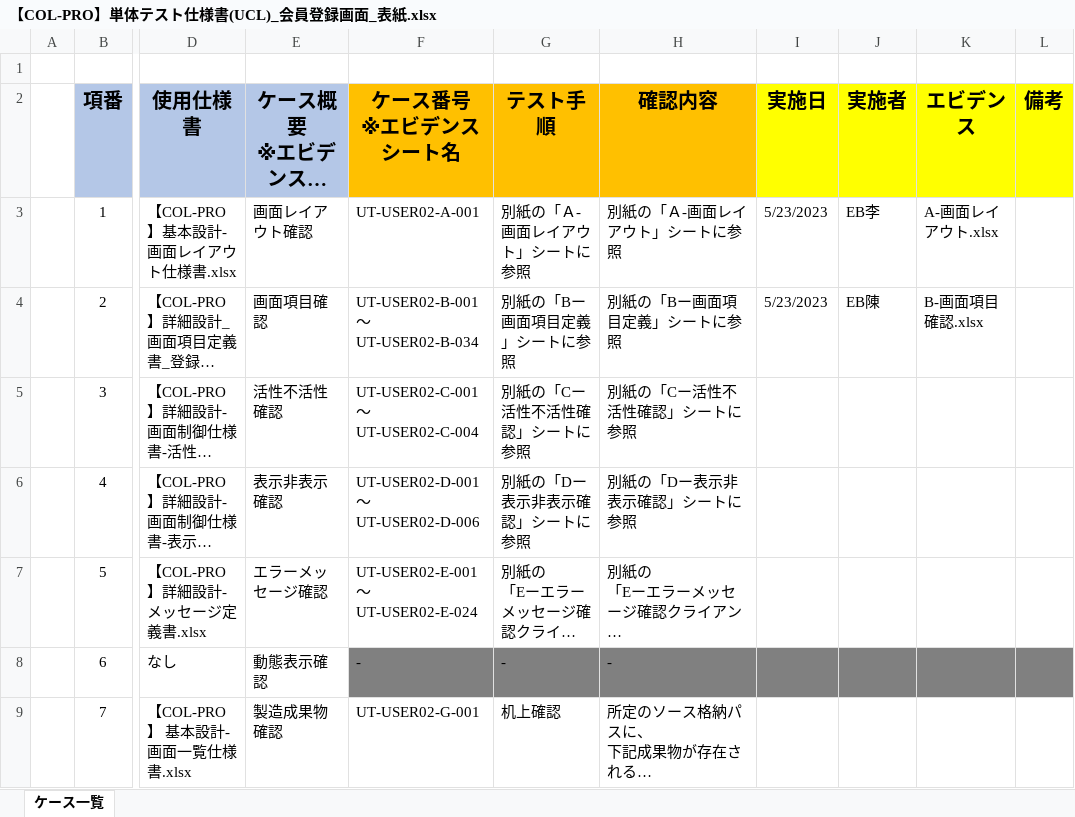
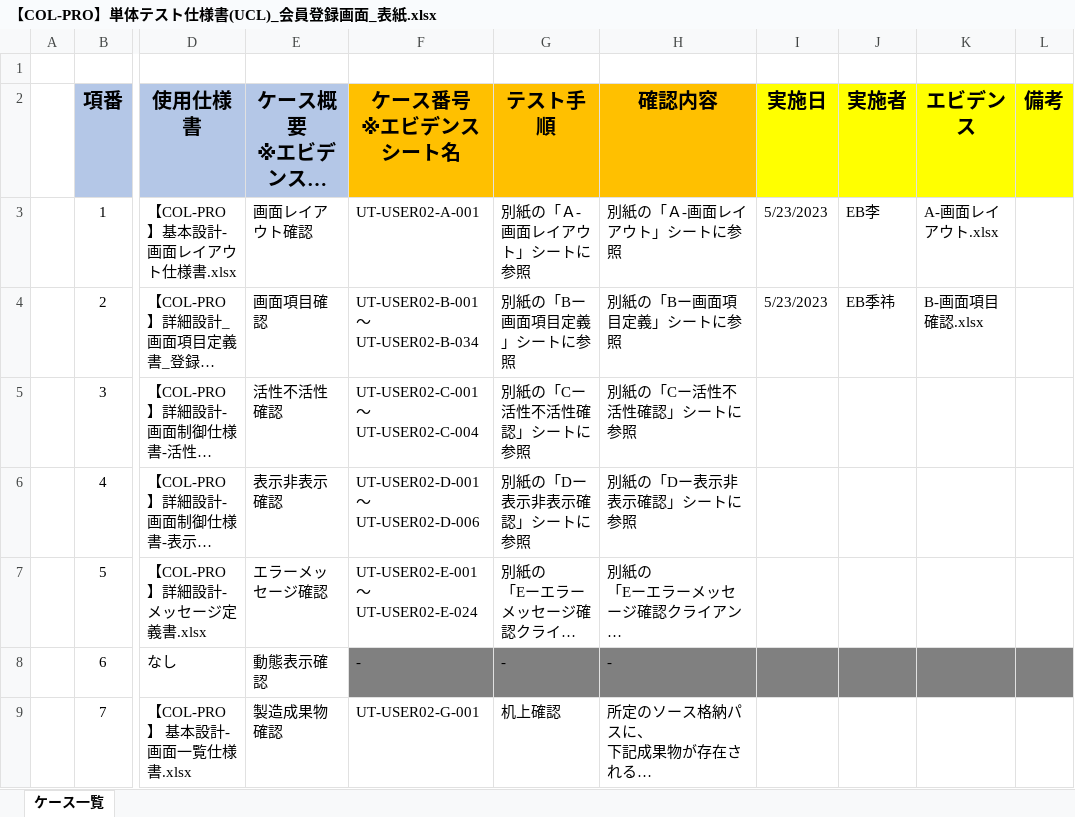
Before and after one commit to IotaTech-Info/certificate-online, an Excel workbook: doc/50_単体テスト(UT)/02_エビデンス/JY_USER02_会員登録画面_エビデンス/打鍵後のUCL/【COL-PRO】単体テスト仕様書(UCL)_会員登録画面_表紙.xlsx, sheet ケース一覧, drawn as a sheet; only a part is shown, gaps mark what is left out; long unchanged cells end in …; values as stored, in another font and other column widths than the file's, no borders; the diff names each change by its address in the sheet, - before the commit and + after, or states it on an @@ line.

```diff
--- a/doc/50_単体テスト(UT)/02_エビデンス/JY_USER02_会員登録画面_エビデンス/打鍵後のUCL/【COL-PRO】単体テスト仕様書(UCL)_会員登録画面_表紙.xlsx (sheet ケース一覧)
+++ b/doc/50_単体テスト(UT)/02_エビデンス/JY_USER02_会員登録画面_エビデンス/打鍵後のUCL/【COL-PRO】単体テスト仕様書(UCL)_会員登録画面_表紙.xlsx (sheet ケース一覧)
-J4 (実施者): EB陳
+J4 (実施者): EB季祎
```
Also changed, not shown: doc/50_単体テスト(UT)/02_エビデンス/JY_USER02_会員登録画面_エビデンス/打鍵後のUCL/【COL-PRO】単体テスト仕様書(UCL)_会員登録画面_別紙.xlsx, 5 other files.
